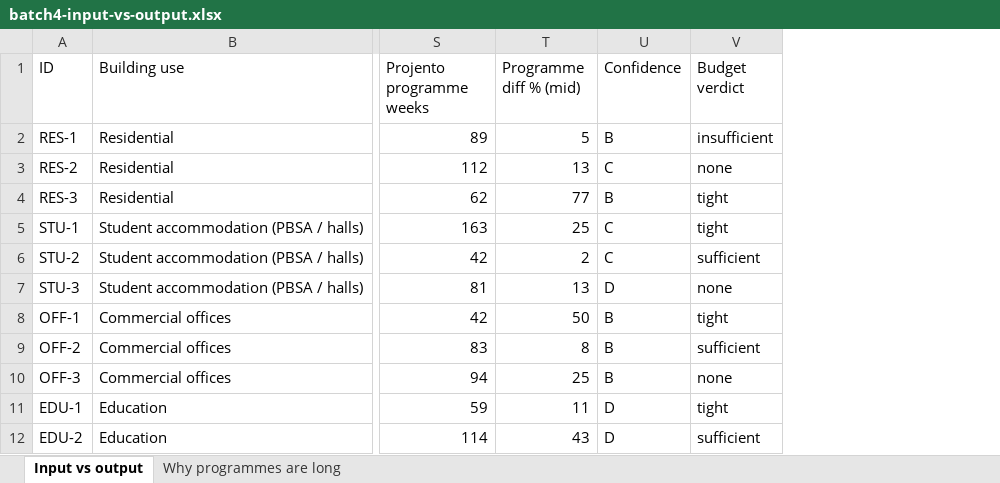
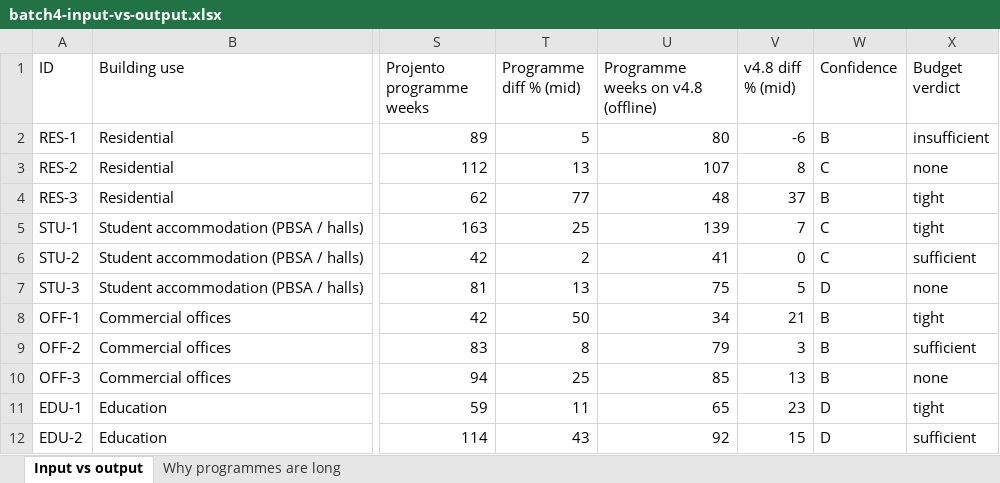
Before and after one commit to MNKayali/estates-ai-tool, an Excel workbook: test-reports/batch4/batch4-input-vs-output.xlsx, sheet Input vs output, drawn as a sheet; only a part is shown, gaps mark what is left out; values as stored, in another font and other column widths than the file's, no borders; the diff names each change by its address in the sheet, - before the commit and + after, or states it on an @@ line.

```diff
--- a/test-reports/batch4/batch4-input-vs-output.xlsx (sheet Input vs output)
+++ b/test-reports/batch4/batch4-input-vs-output.xlsx (sheet Input vs output)
+column U, rows 1-12: Programme weeks on v4.8 (offline) | 80 | 107 | 48 | 139 | 41 | 75 | 34 | 79 | 85 | 65 | 92
+column V (v4.8 diff % (mid)), rows 2-12: -6 | 8 | 37 | 7 | 0 | 5 | 21 | 3 | 13 | 23 | 15
```
Also changed, not shown: Estates_AI_Programme_v4_3.xlsx, 3 other files.
